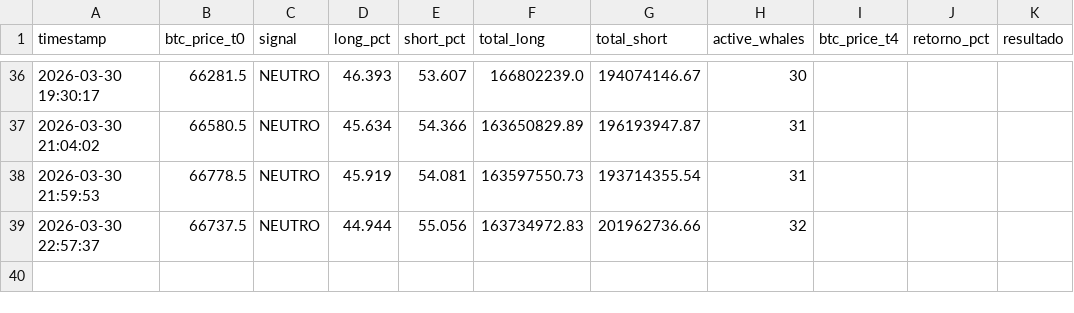
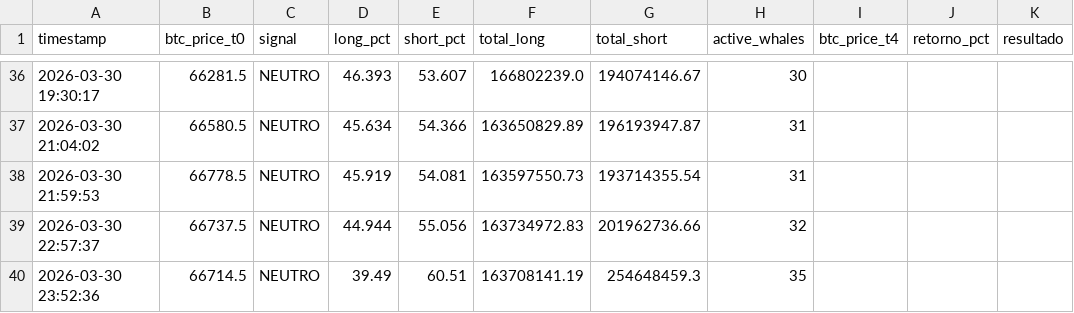
Before and after one commit to BetoBrun/Whale-Tracker1, a CSV file: data/whale_snapshots.csv, drawn as a sheet; only a part is shown, gaps mark what is left out; the diff names each change by its address in the sheet, - before the commit and + after, or states it on an @@ line.

```diff
--- a/data/whale_snapshots.csv
+++ b/data/whale_snapshots.csv
+row 40: 2026-03-30 23:52:36 | 66714.5 | NEUTRO | 39.49 | 60.51 | 163708141.19 | 254648459.3 | 35
```
Also changed, not shown: 2 other files.
